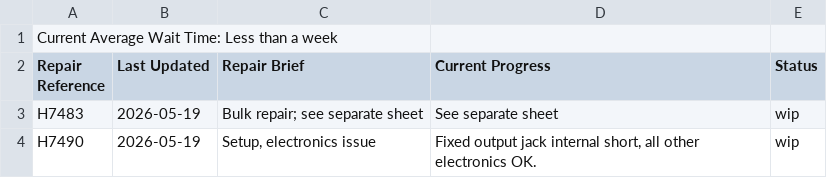
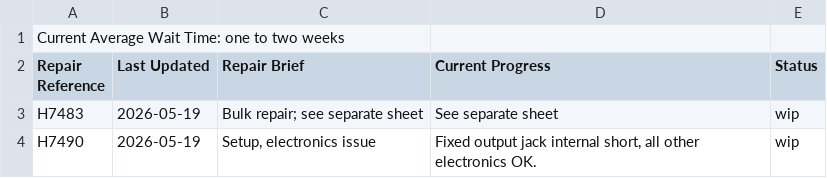
Before and after one commit to Penguinatron/Penguinatron.github.io, a CSV file: technician/currentRepairs.csv, drawn as a sheet.

```diff
--- a/technician/currentRepairs.csv
+++ b/technician/currentRepairs.csv
@@ -1,2 +1,2 @@
-Current Average Wait Time: Less than a week||||
+Current Average Wait Time: one to two weeks||||
 Repair Reference|Last Updated|Repair Brief|Current Progress|Status
```
Also changed, not shown: 1 other file.
